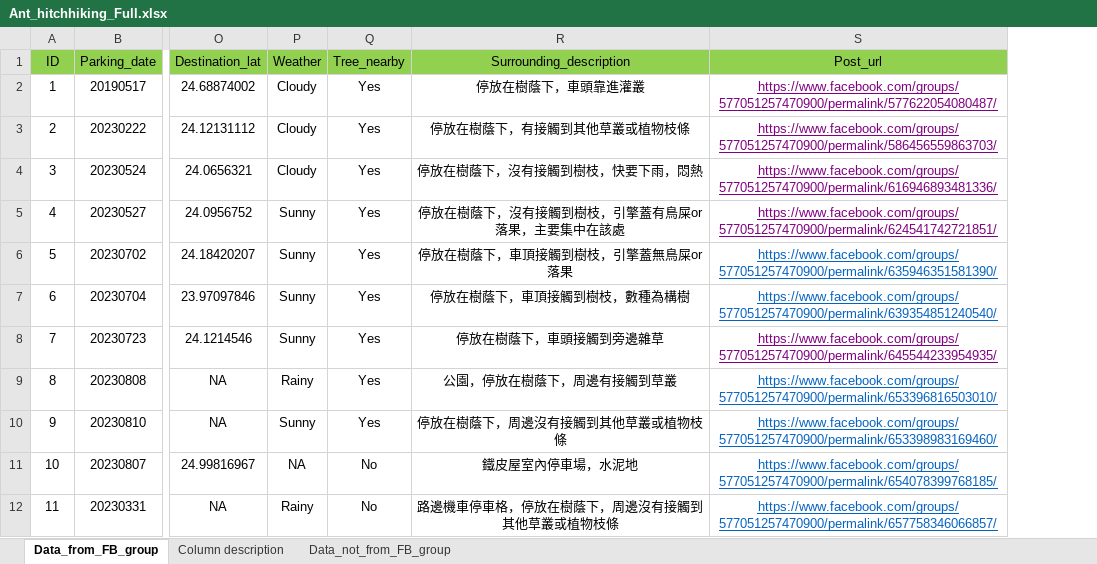
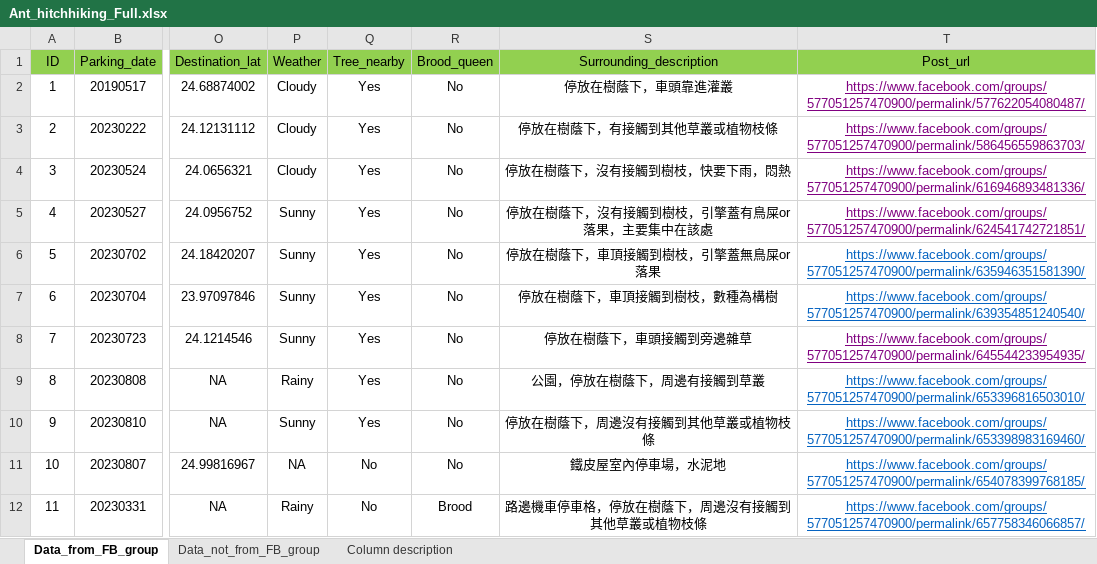
Before and after one commit to GenChangHSU/2024_Ant_Hitchhiking_on_Vehicles_in_Taiwan, an Excel workbook: 01_Data_raw/Ant_hitchhiking_Full.xlsx, sheet Data_from_FB_group, drawn as a sheet; only a part is shown, gaps mark what is left out; values as stored, in another font and other column widths than the file's, no borders; the diff names each change by its address in the sheet, - before the commit and + after, or states it on an @@ line.

```diff
--- a/01_Data_raw/Ant_hitchhiking_Full.xlsx (sheet Data_from_FB_group)
+++ b/01_Data_raw/Ant_hitchhiking_Full.xlsx (sheet Data_from_FB_group)
@@ sheet tab order changed: Data_from_FB_group | Data_not_from_FB_group | Column description @@
+column R (Brood_queen), rows 2-12: No | No | No | No | No | No | No | No | No | No | Brood
```
Also changed, not shown: sheet Column description, sheet Data_not_from_FB_group, 01_Data_raw/Ant_hitchhiking_for_analysis.xlsx, 9 other files.
